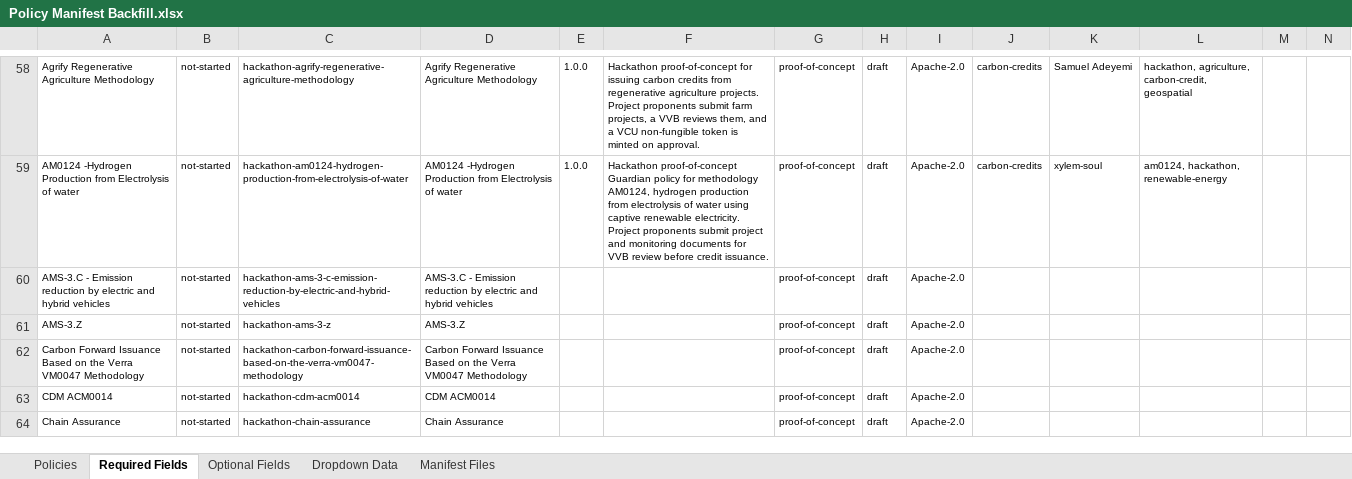
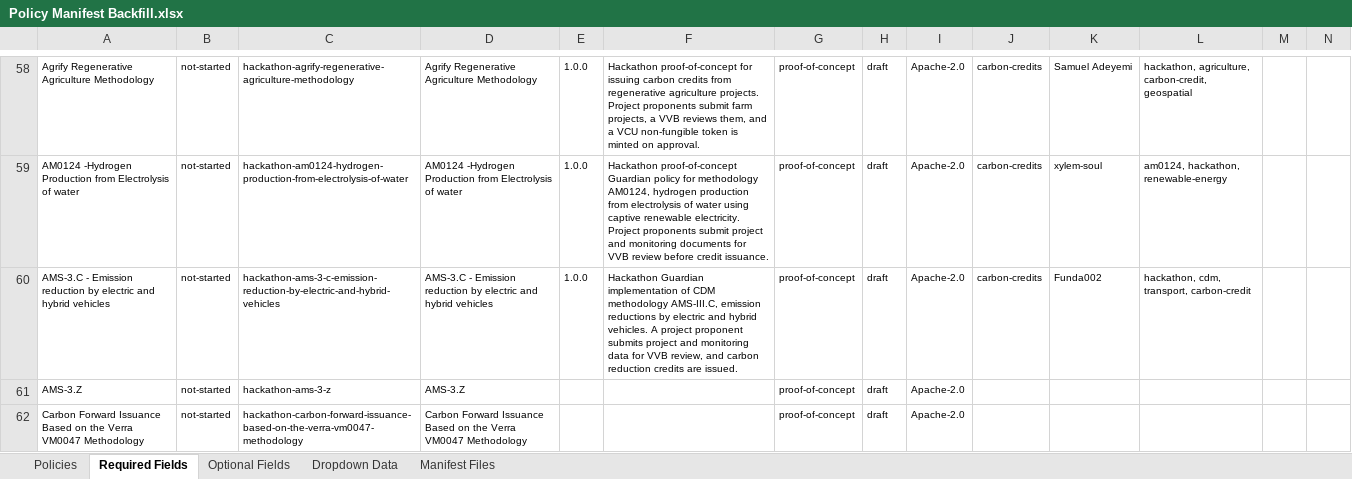
Before and after one commit to swidnikk/guardian, an Excel workbook: Methodology Library/Policy Manifest Backfill.xlsx, sheet Required Fields, drawn as a sheet; only a part is shown, gaps mark what is left out; the shorter side is filled out with more unchanged rows; values as stored, in another font and other column widths than the file's, no borders; charts and pictures and table styles not drawn; the diff names each change by its address in the sheet, - before the commit and + after, or states it on an @@ line.

```diff
--- a/Methodology Library/Policy Manifest Backfill.xlsx (sheet Required Fields)
+++ b/Methodology Library/Policy Manifest Backfill.xlsx (sheet Required Fields)
-E60: (empty)
+E60: 1.0.0
-F60: (empty)
+F60: Hackathon Guardian implementation of CDM methodology AMS-III.C, emission reductions by electric and hybrid vehicles. A project proponent submits project and monitoring data for VVB review, and carbon reduction credits are issued.
-J60: (empty)
+J60: carbon-credits
-K60: (empty)
+K60: Funda002
-L60: (empty)
+L60: hackathon, cdm, transport, carbon-credit
```
Also changed, not shown: sheet Optional Fields, sheet Policies, 1 other file.
